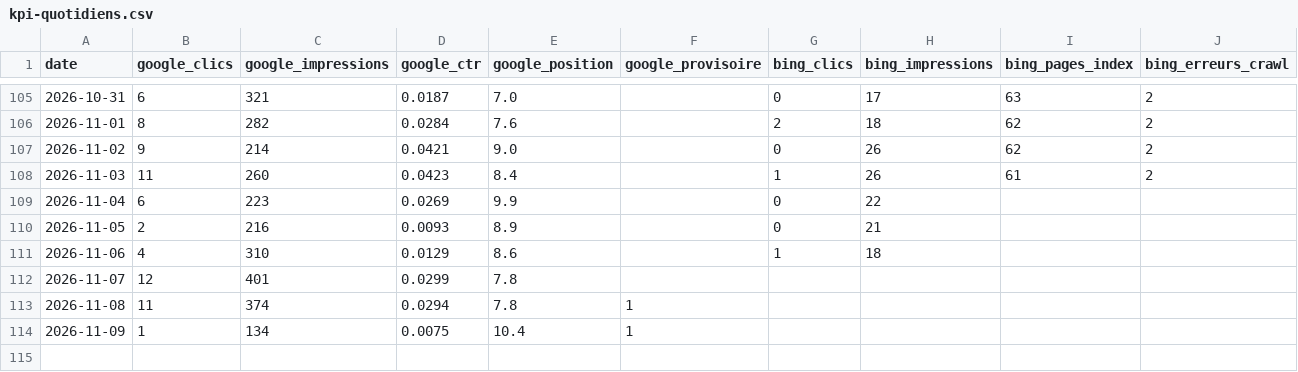
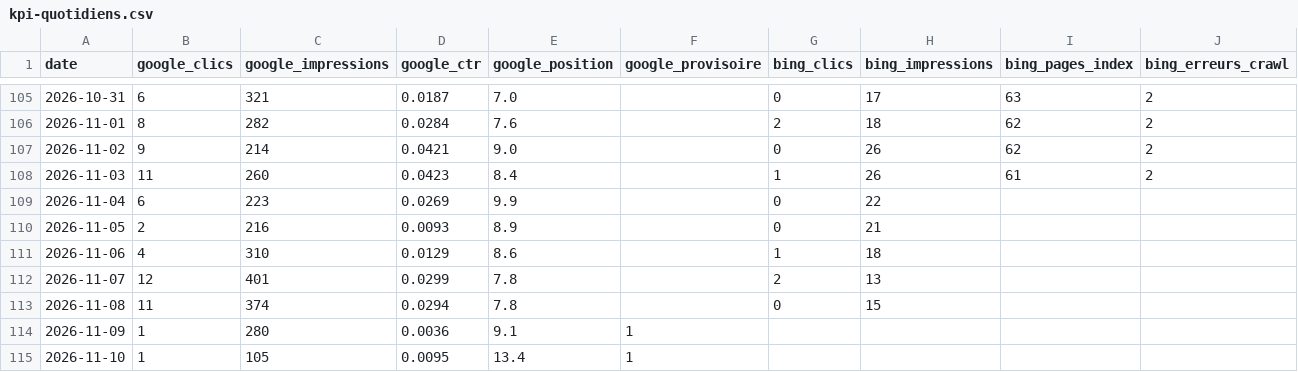
Before and after one commit to Cmssmc-code/kyran-jeu, a CSV file: _notes/seo/kpi-quotidiens.csv, drawn as a sheet; only a part is shown, gaps mark what is left out.

```diff
--- a/_notes/seo/kpi-quotidiens.csv
+++ b/_notes/seo/kpi-quotidiens.csv
@@ -111,4 +111,5 @@ date,google_clics,google_impressions,google_ctr,google_position,google_provisoir
 2026-11-06,4,310,0.0129,8.6,,1,18,,
-2026-11-07,12,401,0.0299,7.8,,,,,
-2026-11-08,11,374,0.0294,7.8,1,,,,
-2026-11-09,1,134,0.0075,10.4,1,,,,
+2026-11-07,12,401,0.0299,7.8,,2,13,,
+2026-11-08,11,374,0.0294,7.8,,0,15,,
+2026-11-09,1,280,0.0036,9.1,1,,,,
+2026-11-10,1,105,0.0095,13.4,1,,,,
```
Also changed, not shown: _notes/seo/kpi-technique.csv, 8 other files.
